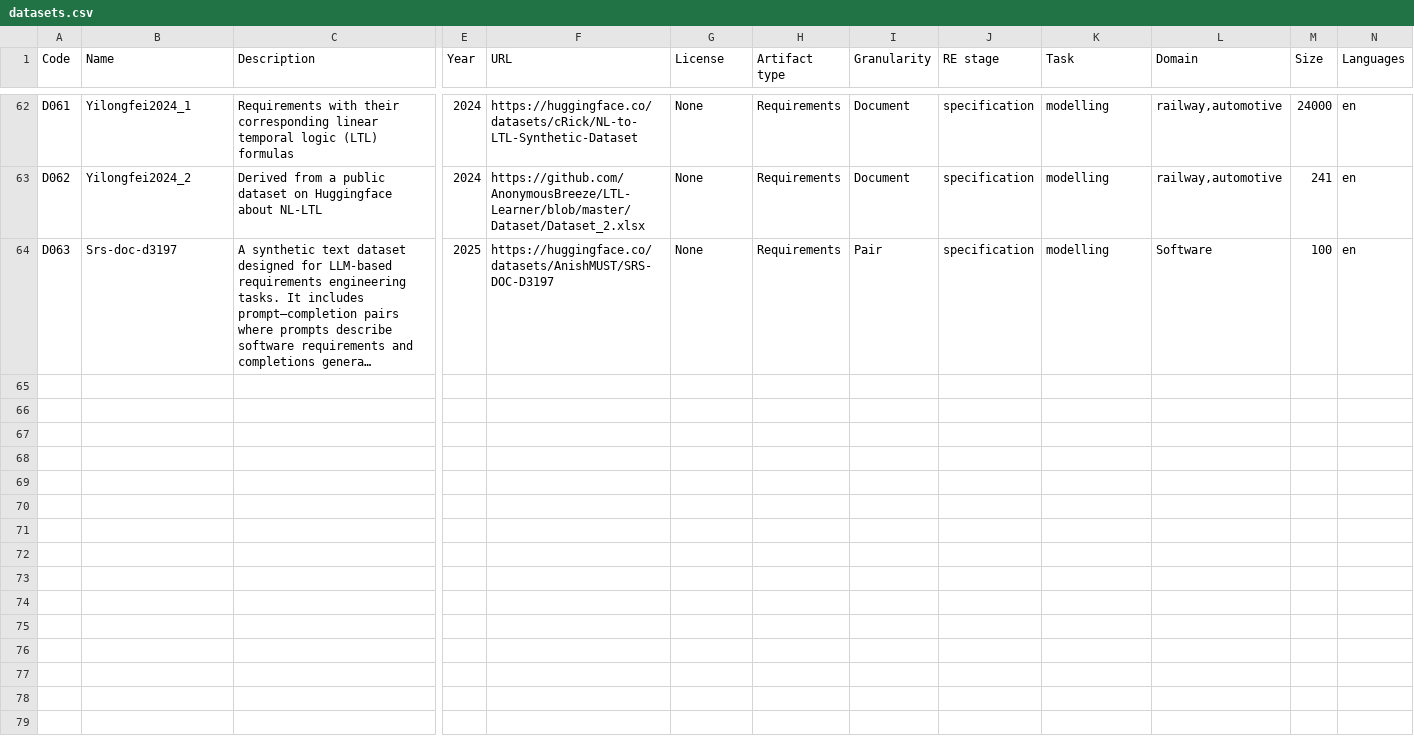
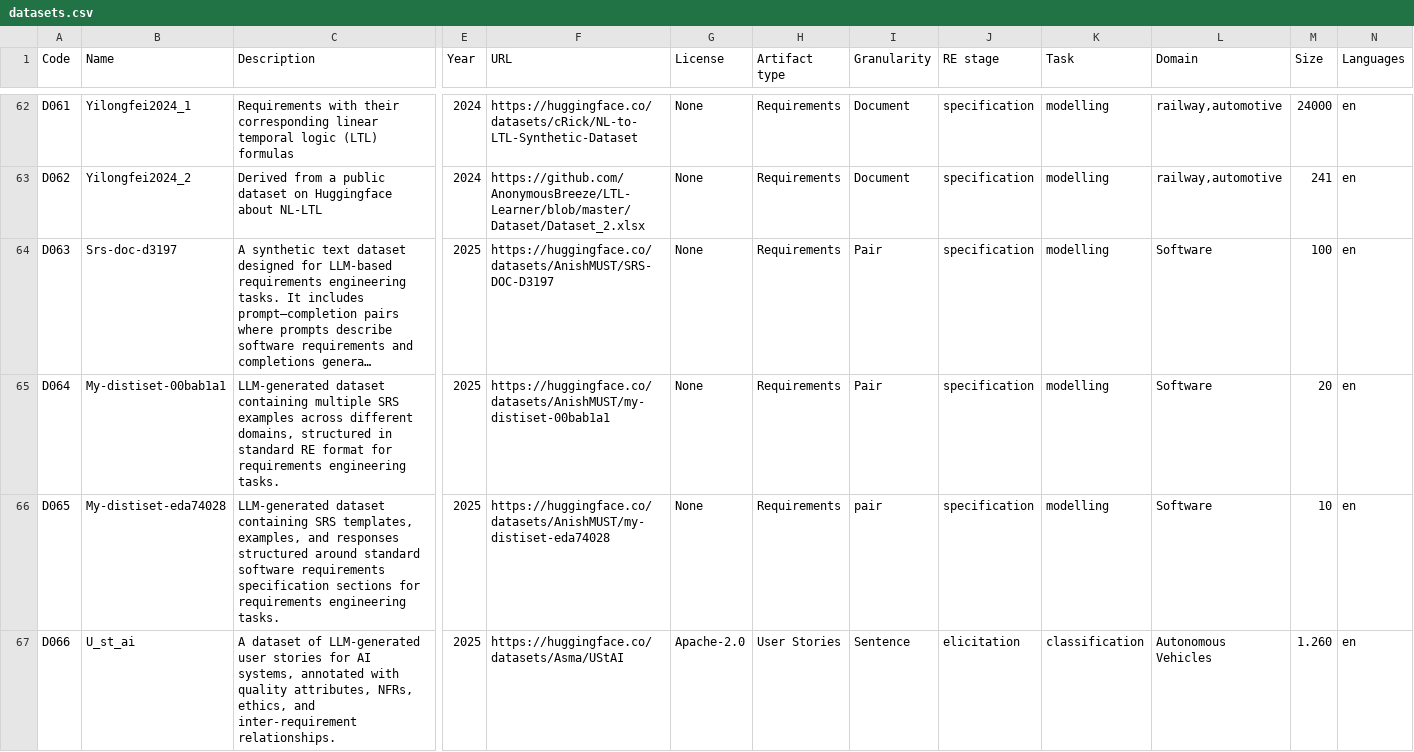
Before and after one commit to nlp4se/LLM4RE-Datasets, a CSV file: data/datasets.csv, drawn as a sheet; only a part is shown, gaps mark what is left out; long unchanged cells end in …; rows hold the shown columns only; the diff covers the shown part only; the diff names each change by its address in the sheet, - before the commit and + after, or states it on an @@ line.

Commit message:
Update datasets.csv

```diff
--- a/data/datasets.csv
+++ b/data/datasets.csv
+row 65: D064 | My-distiset-00bab1a1 | LLM-generated dataset containing multiple SRS examples across different domains, structured in standard RE format for requirements engineering tasks. | 2025 | https://huggingface.co/datasets/AnishMUST/my-distiset-00bab1a1 | None | Requirements | Pair | specification | modelling | Software | 20 | en
+row 66: D065 | My-distiset-eda74028 | LLM-generated dataset containing SRS templates, examples, and responses structured around standard software requirements specification sections for requirements engineering tasks. | 2025 | https://huggingface.co/datasets/AnishMUST/my-distiset-eda74028 | None | Requirements | pair | specification | modelling | Software | 10 | en
+row 67: D066 | U_st_ai | A dataset of LLM-generated user stories for AI systems, annotated with quality attributes, NFRs, ethics, and inter-requirement relationships. | 2025 | https://huggingface.co/datasets/Asma/UStAI | Apache-2.0 | User Stories | Sentence | elicitation | classification | Autonomous Vehicles | 1.260 | en
```
Also changed, not shown: 9 added rows elsewhere in this file.
